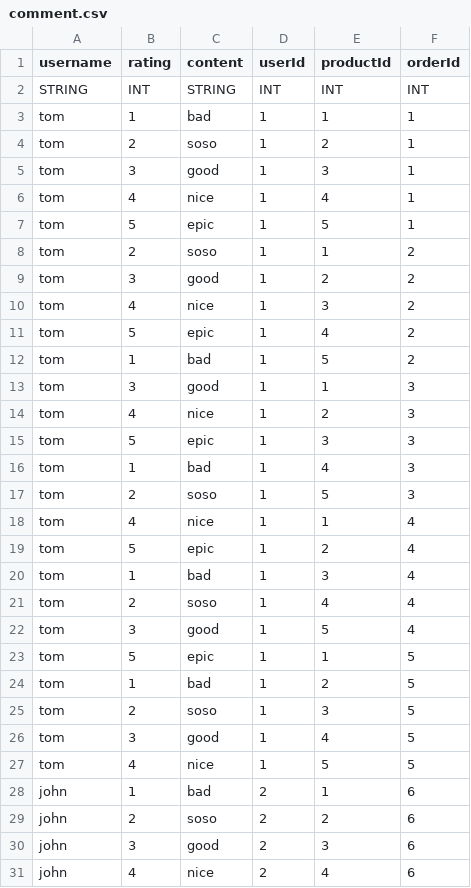
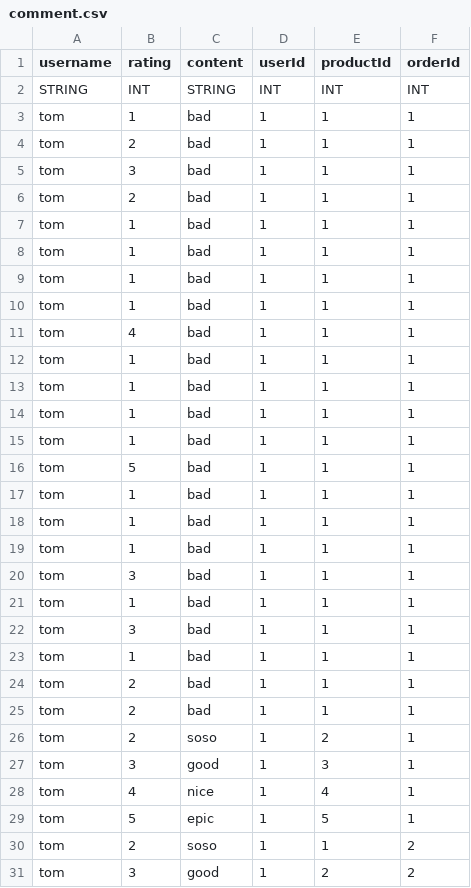
Before and after one commit to Anson892/csci3100-project, a CSV file: server/src/data/comment.csv, drawn as a sheet; only a part is shown; the shorter side is filled out with more unchanged rows.

Commit message:
Comment Status fetching

```diff
--- a/server/src/data/comment.csv
+++ b/server/src/data/comment.csv
@@ -3,2 +3,24 @@ STRING,INT,STRING,INT,INT,INT
 tom,1,bad,1,1,1
+tom,2,bad,1,1,1
+tom,3,bad,1,1,1
+tom,2,bad,1,1,1
+tom,1,bad,1,1,1
+tom,1,bad,1,1,1
+tom,1,bad,1,1,1
+tom,1,bad,1,1,1
+tom,4,bad,1,1,1
+tom,1,bad,1,1,1
+tom,1,bad,1,1,1
+tom,1,bad,1,1,1
+tom,1,bad,1,1,1
+tom,5,bad,1,1,1
+tom,1,bad,1,1,1
+tom,1,bad,1,1,1
+tom,1,bad,1,1,1
+tom,3,bad,1,1,1
+tom,1,bad,1,1,1
+tom,3,bad,1,1,1
+tom,1,bad,1,1,1
+tom,2,bad,1,1,1
+tom,2,bad,1,1,1
 tom,2,soso,1,2,1
```
Also changed, not shown: 2 other files.
